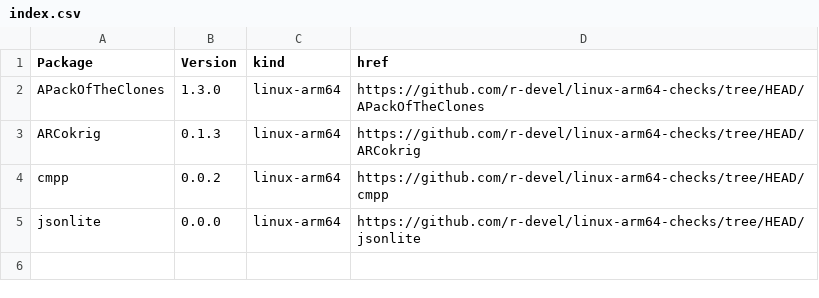
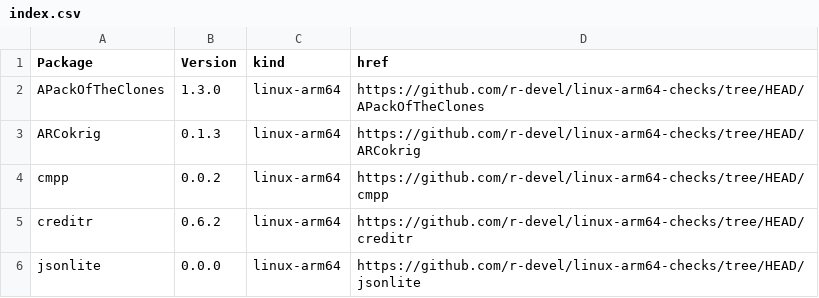
Before and after one commit to r-devel/linux-arm64-checks, a CSV file: index.csv, drawn as a sheet; the diff names each change by its address in the sheet, - before the commit and + after, or states it on an @@ line.

```diff
--- a/index.csv
+++ b/index.csv
+row 5: creditr | 0.6.2 | linux-arm64 | https://github.com/r-devel/linux-arm64-checks/tree/HEAD/creditr
```
Also changed, not shown: 4 other files.
